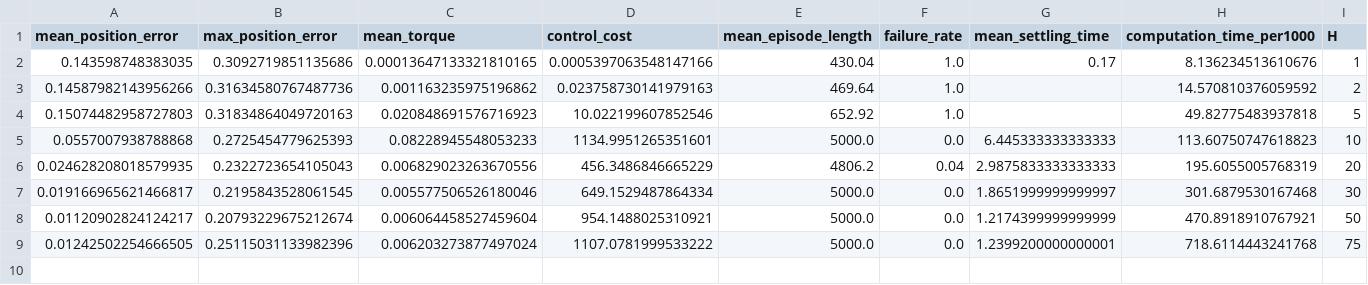
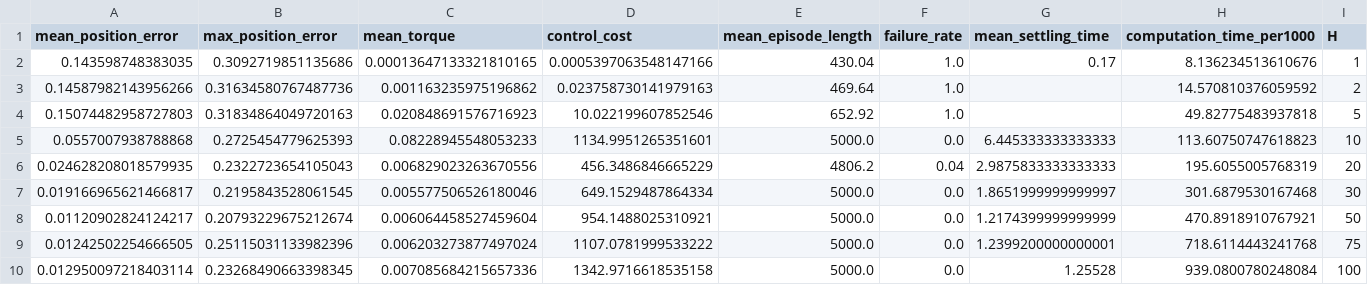
Before and after one commit to pozoii/Diss, a CSV file: ball_on_plate/expert/mpc_horizons/metrics/summary.csv, drawn as a sheet; the diff names each change by its address in the sheet, - before the commit and + after, or states it on an @@ line.

```diff
--- a/ball_on_plate/expert/mpc_horizons/metrics/summary.csv
+++ b/ball_on_plate/expert/mpc_horizons/metrics/summary.csv
+row 10: 0.012950097218403114 | 0.23268490663398345 | 0.007085684215657336 | 1342.9716618535158 | 5000.0 | 0.0 | 1.25528 | 939.0800780248084 | 100
```
Also changed, not shown: 26 other files.
